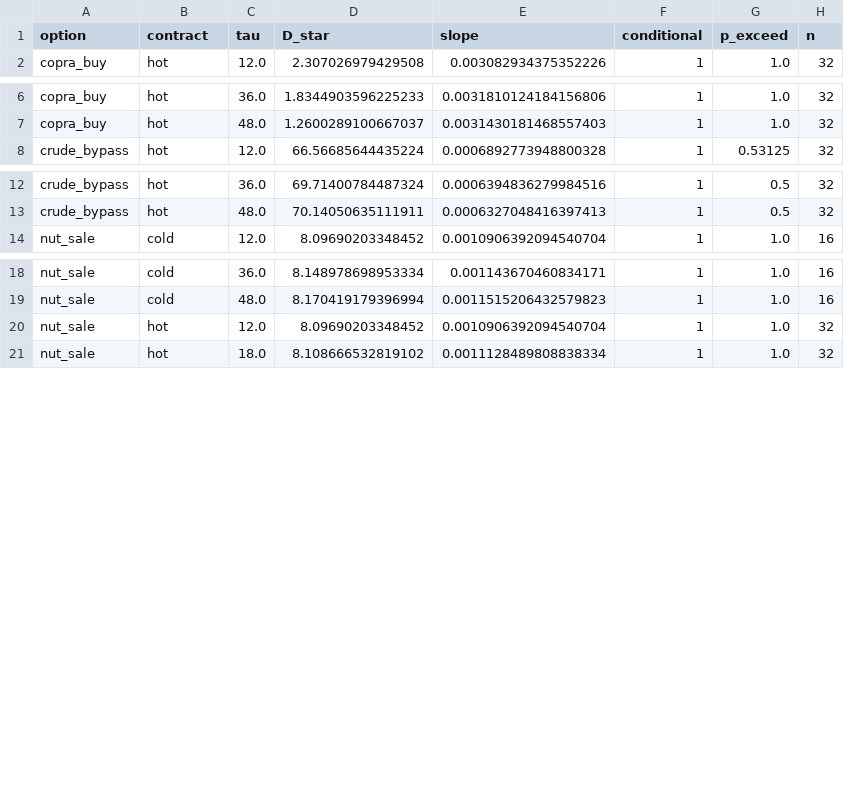
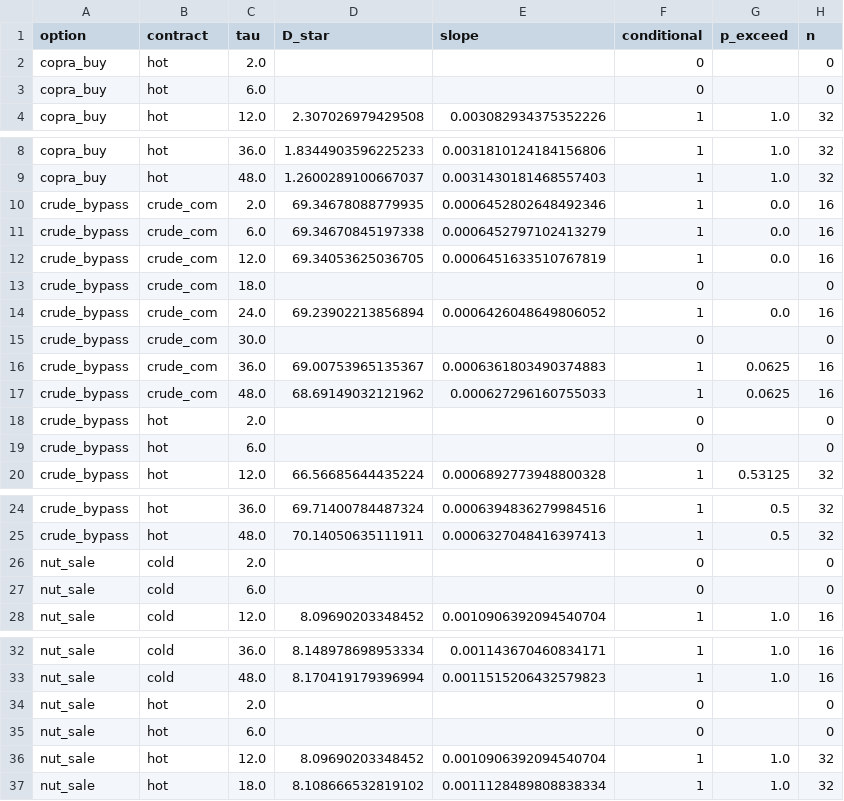
Before and after one commit to beebzy-droid/rdt-thesis3, a CSV file: data/tau_sweep_estimates.csv, drawn as a sheet; only a part is shown, gaps mark what is left out; the diff covers the shown part only.

Commit message:
Substitutive-option commissioning test: a third null, and a revision to the breakeven mechanism
Extended the cold-start contract to crude_bypass, a substitutive option, and swept
its own commissioning constant tau_com in {2..48} h. Result: D* 69.3 -> 68.7 h,
slope -0.01 [-0.02, 0.00]. Third null on dD*/dtau.

Diagnosis, documented in thesis/theory_transition_dynamics.md Section 5.3: no
option in this superstructure satisfies v_tau <= v_d. Every modeled
reconfiguration either adds parallel capacity or monetizes a stream that would
otherwise back up; none breaks a working path before its replacement is available.
With c_k ~ 0 throughout, the tau + c/gamma decomposition does not explain the
measured breakevens, which are far larger than any transition timescale.

REVISED MECHANISM: the conditionality is a STANDING OPPORTUNITY COST against the
timing of constraint activation, not a transition cost. crude_bypass surrenders the
refining premium continuously while active and is repaid only once tank fill and
press throttle actually bind, giving D* = rho*D_bind/(rho - lambda), an economic
ratio. This reproduces the qualitative facts: breakevens above any physical
timescale, harm on short disruptions, insensitivity to residence times.

CONSEQUENCE, stated without hedging: the claim that transition dynamics are the
binding constraint, and the resulting tau -> 0 boundary against the power-systems
literature, are NOT supported by this model. Corollary 2 remains valid mathematics
and a statement about what would distinguish the domains; it is not currently a
statement about what distinguishes this plant.

SURVIVING RESULTS: saturation (slope ratio 0.000), identifiability behaviour, and
the re-initialization finding (hot start understates the breakeven three- to
fourfold), which is genuinely about transition fidelity and stands alone.

A temptation is named and refused in the text: adding break-before-make physics
would manufacture the required value gap and make the slope test pass, but that is
fitting the plant to the theory. It belongs in the model only if a real facility
genuinely must break its route before the replacement is available. 37 tests green.

```diff
--- a/data/tau_sweep_estimates.csv
+++ b/data/tau_sweep_estimates.csv
@@ -1,2 +1,4 @@
 option,contract,tau,D_star,slope,conditional,p_exceed,n
+copra_buy,hot,2.0,,,0,,0
+copra_buy,hot,6.0,,,0,,0
 copra_buy,hot,12.0,2.307026979429508,0.003082934375352226,1,1.0,32
@@ -7,2 +9,12 @@ copra_buy,hot,36.0,1.8344903596225233,0.0031810124184156806,1,1.0,32
 copra_buy,hot,48.0,1.2600289100667037,0.0031430181468557403,1,1.0,32
+crude_bypass,crude_com,2.0,69.34678088779935,0.0006452802648492346,1,0.0,16
+crude_bypass,crude_com,6.0,69.34670845197338,0.0006452797102413279,1,0.0,16
+crude_bypass,crude_com,12.0,69.34053625036705,0.0006451633510767819,1,0.0,16
+crude_bypass,crude_com,18.0,,,0,,0
+crude_bypass,crude_com,24.0,69.23902213856894,0.0006426048649806052,1,0.0,16
+crude_bypass,crude_com,30.0,,,0,,0
+crude_bypass,crude_com,36.0,69.00753965135367,0.0006361803490374883,1,0.0625,16
+crude_bypass,crude_com,48.0,68.69149032121962,0.000627296160755033,1,0.0625,16
+crude_bypass,hot,2.0,,,0,,0
+crude_bypass,hot,6.0,,,0,,0
 crude_bypass,hot,12.0,66.56685644435224,0.0006892773948800328,1,0.53125,32
@@ -13,2 +25,4 @@ crude_bypass,hot,36.0,69.71400784487324,0.0006394836279984516,1,0.5,32
 crude_bypass,hot,48.0,70.14050635111911,0.0006327048416397413,1,0.5,32
+nut_sale,cold,2.0,,,0,,0
+nut_sale,cold,6.0,,,0,,0
 nut_sale,cold,12.0,8.09690203348452,0.0010906392094540704,1,1.0,16
@@ -19,2 +33,4 @@ nut_sale,cold,36.0,8.148978698953334,0.001143670460834171,1,1.0,16
 nut_sale,cold,48.0,8.170419179396994,0.0011515206432579823,1,1.0,16
+nut_sale,hot,2.0,,,0,,0
+nut_sale,hot,6.0,,,0,,0
 nut_sale,hot,12.0,8.09690203348452,0.0010906392094540704,1,1.0,32
```
Also changed, not shown: 6 added rows elsewhere in this file, 3 other files.
